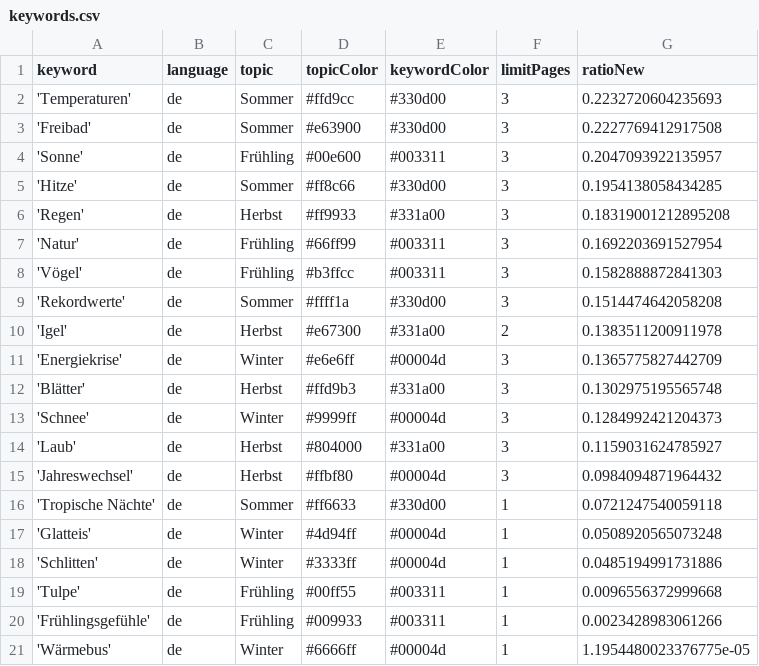
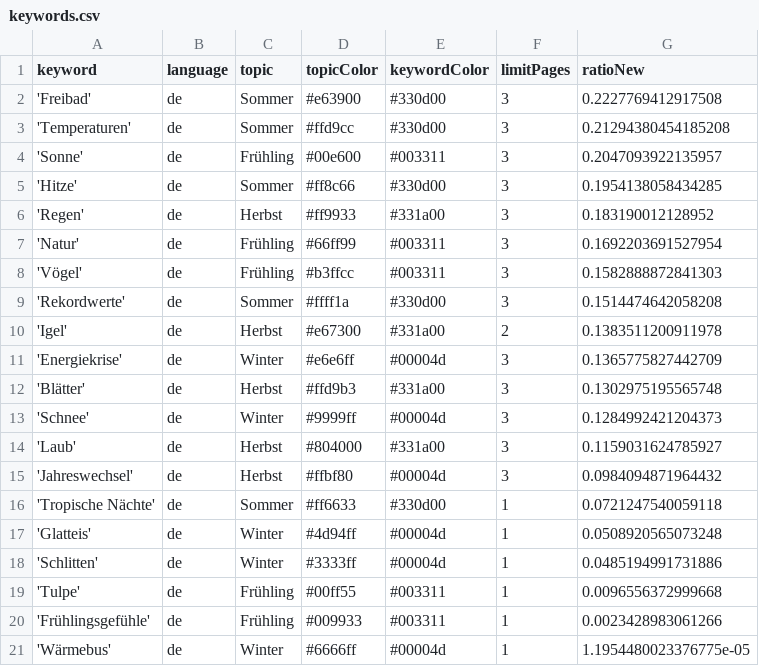
Before and after one commit to magaliekathrin/winterIsComing, a CSV file: keywords.csv, drawn as a sheet.

```diff
--- a/keywords.csv
+++ b/keywords.csv
@@ -1,7 +1,7 @@
 keyword,language,topic,topicColor,keywordColor,limitPages,ratioNew
-'Temperaturen',de,Sommer,#ffd9cc,#330d00,3,0.2232720604235693
 'Freibad',de,Sommer,#e63900,#330d00,3,0.2227769412917508
+'Temperaturen',de,Sommer,#ffd9cc,#330d00,3,0.21294380454185208
 'Sonne',de,Frühling,#00e600,#003311,3,0.2047093922135957
 'Hitze',de,Sommer,#ff8c66,#330d00,3,0.1954138058434285
-'Regen',de,Herbst,#ff9933,#331a00,3,0.18319001212895208
+'Regen',de,Herbst,#ff9933,#331a00,3,0.183190012128952
 'Natur',de,Frühling,#66ff99,#003311,3,0.1692203691527954
```
Also changed, not shown: csv/news_2023_09.csv.
